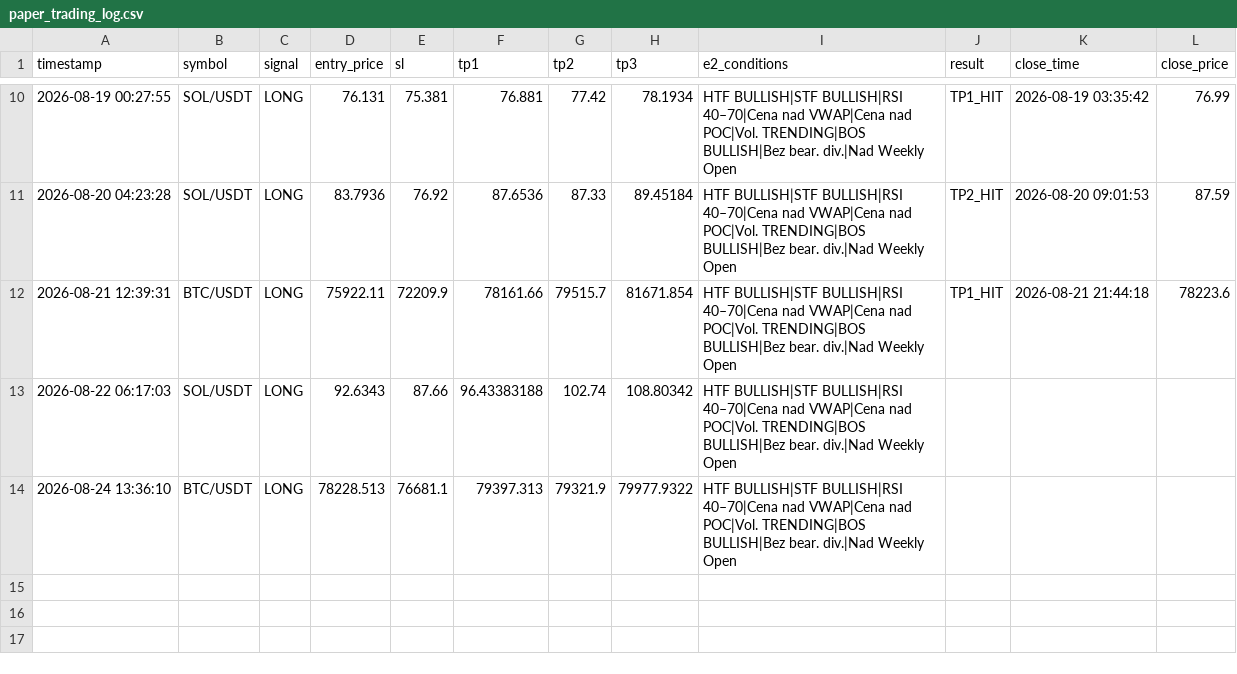
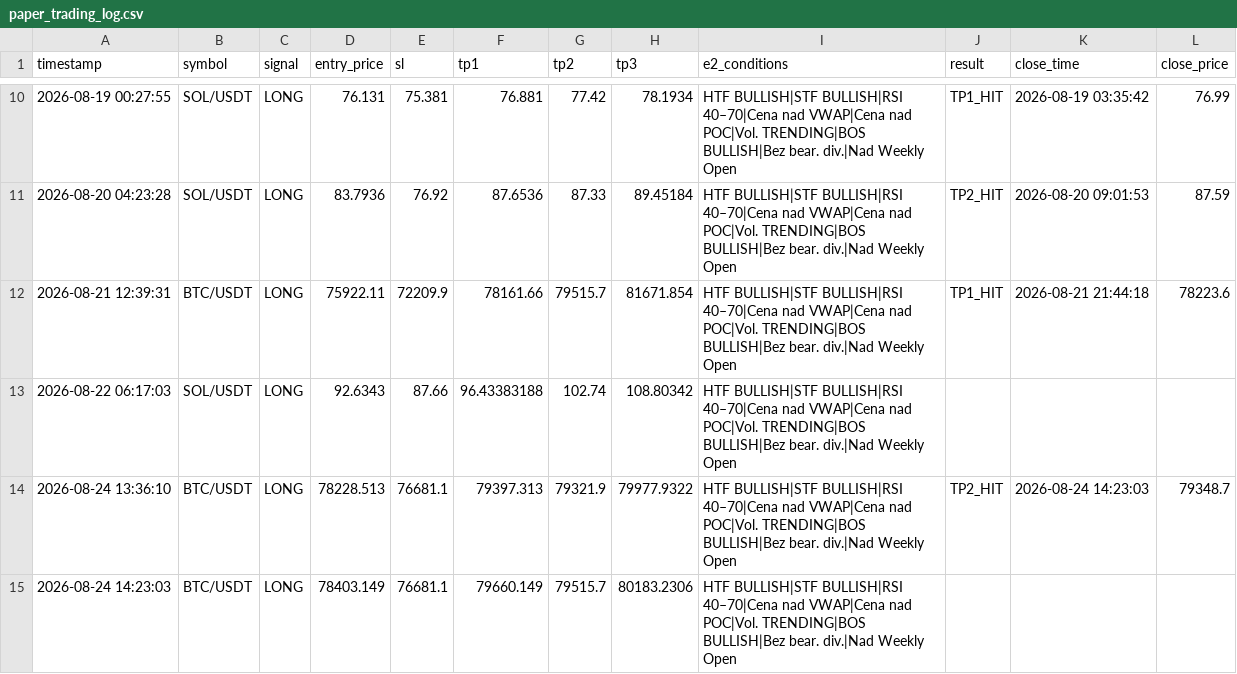
Before and after one commit to MurlocGRGL/crypto, a CSV file: paper_trading_log.csv, drawn as a sheet; only a part is shown, gaps mark what is left out.

```diff
--- a/paper_trading_log.csv
+++ b/paper_trading_log.csv
@@ -13,2 +13,3 @@ timestamp,symbol,signal,entry_price,sl,tp1,tp2,tp3,e2_conditions,result,close_ti
 2026-08-22 06:17:03,SOL/USDT,LONG,92.6343,87.66,96.43383188,102.74,108.80342,HTF BULLISH|STF BULLISH|RSI 40–70|Cena nad VWAP|Cena nad POC|Vol. TRENDING|BOS BULLISH|Bez bear. div.|Nad Weekly Open,,,
-2026-08-24 13:36:10,BTC/USDT,LONG,78228.513,76681.1,79397.313,79321.9,79977.9322,HTF BULLISH|STF BULLISH|RSI 40–70|Cena nad VWAP|Cena nad POC|Vol. TRENDING|BOS BULLISH|Bez bear. div.|Nad Weekly Open,,,
+2026-08-24 13:36:10,BTC/USDT,LONG,78228.513,76681.1,79397.313,79321.9,79977.9322,HTF BULLISH|STF BULLISH|RSI 40–70|Cena nad VWAP|Cena nad POC|Vol. TRENDING|BOS BULLISH|Bez bear. div.|Nad Weekly Open,TP2_HIT,2026-08-24 14:23:03,79348.7
+2026-08-24 14:23:03,BTC/USDT,LONG,78403.149,76681.1,79660.149,79515.7,80183.2306,HTF BULLISH|STF BULLISH|RSI 40–70|Cena nad VWAP|Cena nad POC|Vol. TRENDING|BOS BULLISH|Bez bear. div.|Nad Weekly Open,,,
```
